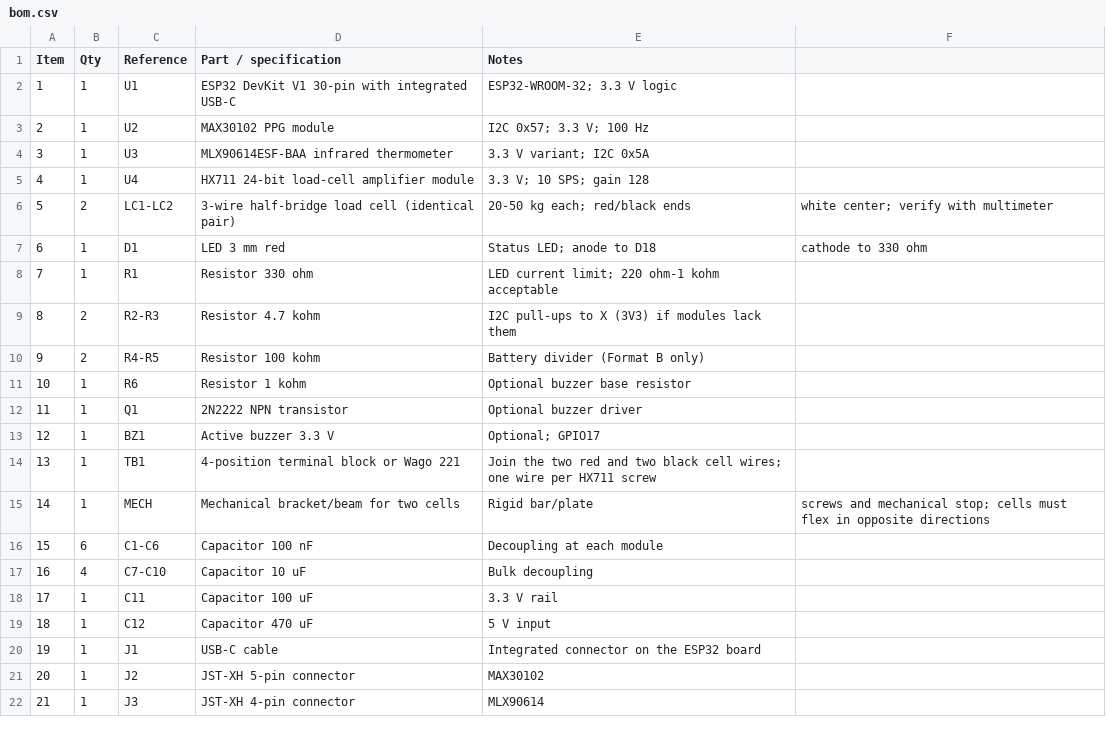
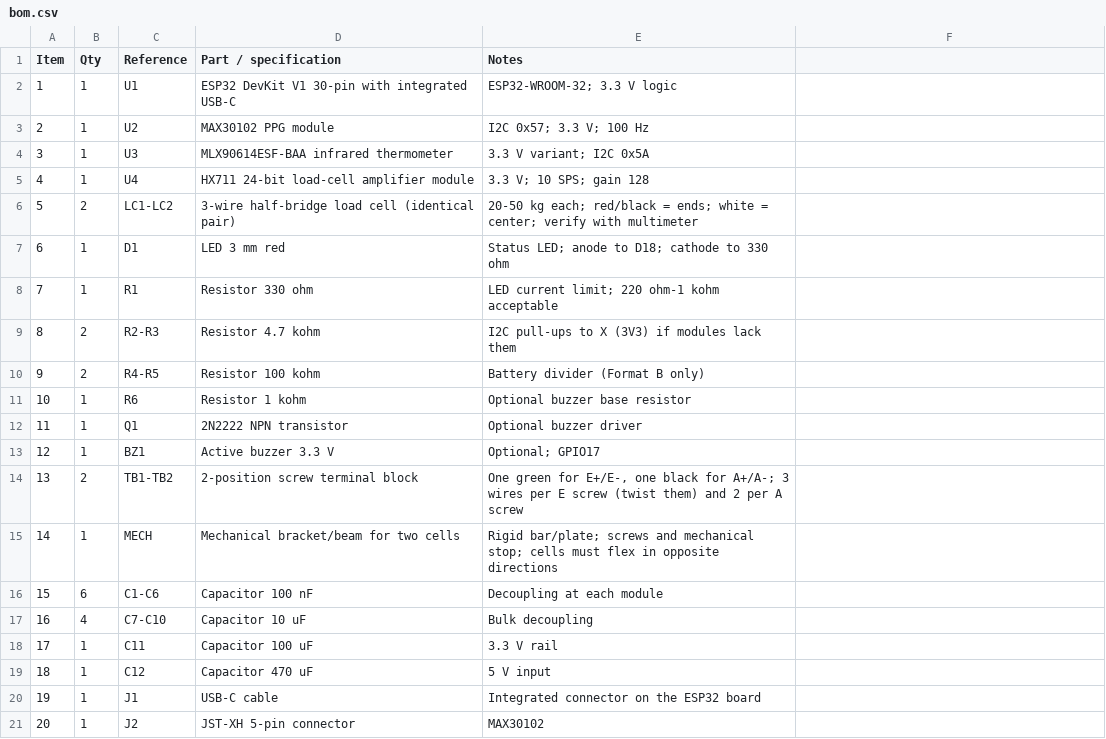
Before and after one commit to Jenifrutica/syncfit-hardware, a CSV file: hardware/bom.csv, drawn as a sheet; only a part is shown; the shorter side is filled out with more unchanged rows.

Commit message:
docs(hardware): join the two cells with two 2-position screw blocks
Redraws the definitive Format A diagram around the two 2-position blocks the user bought: green block 1 for E+/E-, black block 2 for A+/A-. Documents that three wires per E screw are twisted into one conductor, and updates the connection map, pinout, BOM and READMEs.

```diff
--- a/hardware/bom.csv
+++ b/hardware/bom.csv
@@ -5,4 +5,4 @@ Item,Qty,Reference,Part / specification,Notes
 4,1,U4,HX711 24-bit load-cell amplifier module,3.3 V; 10 SPS; gain 128
-5,2,LC1-LC2,3-wire half-bridge load cell (identical pair),20-50 kg each; red/black ends, white center; verify with multimeter
-6,1,D1,LED 3 mm red,Status LED; anode to D18, cathode to 330 ohm
+5,2,LC1-LC2,3-wire half-bridge load cell (identical pair),20-50 kg each; red/black = ends; white = center; verify with multimeter
+6,1,D1,LED 3 mm red,Status LED; anode to D18; cathode to 330 ohm
 7,1,R1,Resistor 330 ohm,LED current limit; 220 ohm-1 kohm acceptable
@@ -13,4 +13,4 @@ Item,Qty,Reference,Part / specification,Notes
 12,1,BZ1,Active buzzer 3.3 V,Optional; GPIO17
-13,1,TB1,4-position terminal block or Wago 221,Join the two red and two black cell wires; one wire per HX711 screw
-14,1,MECH,Mechanical bracket/beam for two cells,Rigid bar/plate, screws and mechanical stop; cells must flex in opposite directions
+13,2,TB1-TB2,2-position screw terminal block,"One green for E+/E-, one black for A+/A-; 3 wires per E screw (twist them) and 2 per A screw"
+14,1,MECH,Mechanical bracket/beam for two cells,Rigid bar/plate; screws and mechanical stop; cells must flex in opposite directions
 15,6,C1-C6,Capacitor 100 nF,Decoupling at each module
```
Also changed, not shown: 6 other files.
